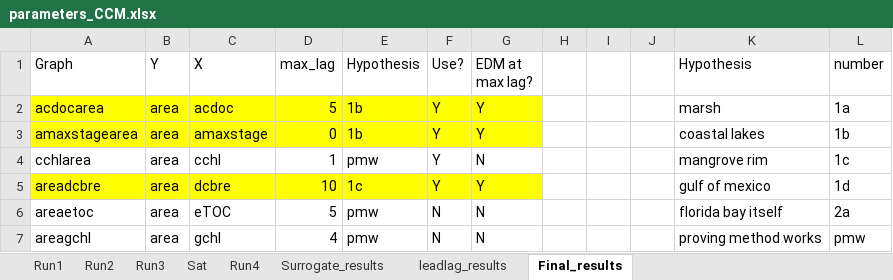
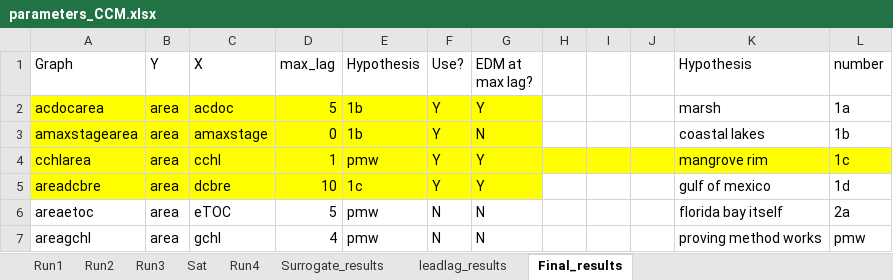
Before and after one commit to jrode010/Algal_blooms, an Excel workbook: parameters_CCM.xlsx, sheet Final_results, drawn as a sheet; only a part is shown; values as stored, in another font and other column widths than the file's, no borders; the diff names each change by its address in the sheet, - before the commit and + after, or states it on an @@ line.

Commit message:
Updated with Johnson data, testing Garfield pH

```diff
--- a/parameters_CCM.xlsx (sheet Final_results)
+++ b/parameters_CCM.xlsx (sheet Final_results)
-G3 (EDM at max lag?): Y
+G3 (EDM at max lag?): N
-A4:L4 fill: none
+A4:L4 fill: #FFFF00
-G4 (EDM at max lag?): N
+G4 (EDM at max lag?): Y
```
Also changed, not shown: 8 other files.
